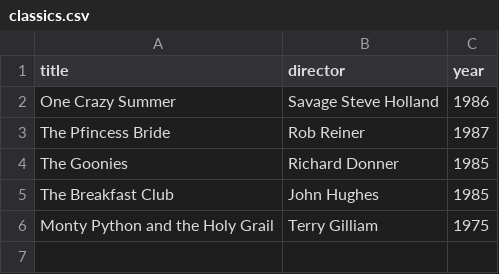
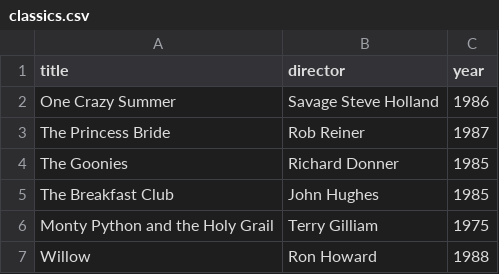
Before and after one commit to darkwill45-design/webflyx, a CSV file: classics.csv, drawn as a sheet.

Commit message:
J: Update classics.csv

```diff
--- a/classics.csv
+++ b/classics.csv
@@ -2,3 +2,3 @@ title, director, year
 One Crazy Summer, Savage Steve Holland, 1986
-The Pfincess Bride, Rob Reiner, 1987
+The Princess Bride, Rob Reiner, 1987
 The Goonies, Richard Donner, 1985
@@ -6 +6,2 @@ The Breakfast Club, John Hughes, 1985
 Monty Python and the Holy Grail, Terry Gilliam, 1975
+Willow, Ron Howard, 1988
```
